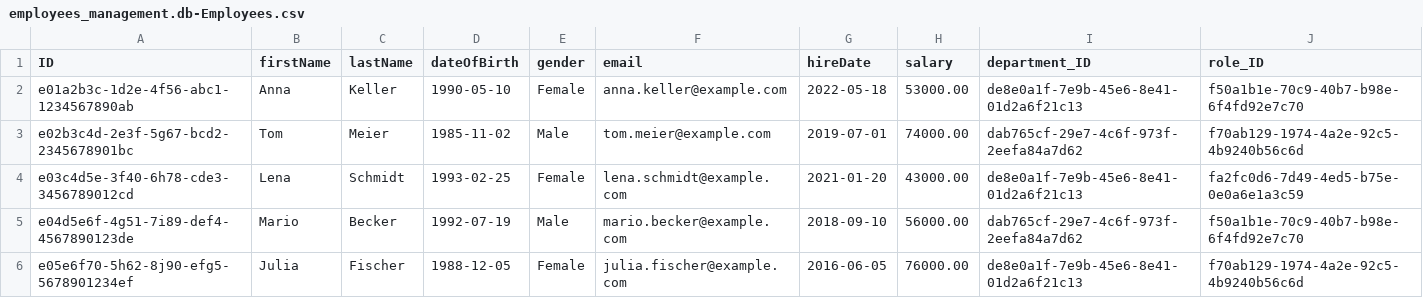
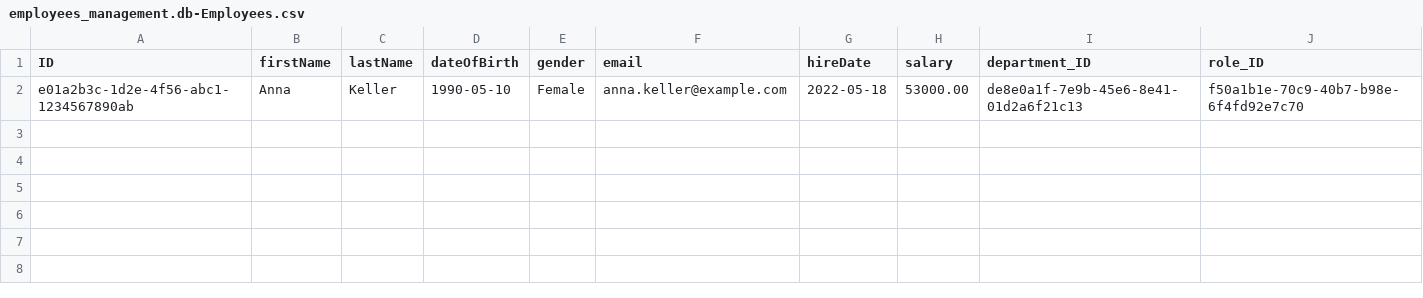
Before and after one commit to ABVN-Tay/EmployeesMangement_OJT_JAVA, a CSV file: db/data/employees_management.db-Employees.csv, drawn as a sheet.

```diff
--- a/db/data/employees_management.db-Employees.csv
+++ b/db/data/employees_management.db-Employees.csv
@@ -2,5 +2 @@ ID,firstName,lastName,dateOfBirth,gender,email,hireDate,salary,department_ID,rol
 e01a2b3c-1d2e-4f56-abc1-1234567890ab,Anna,Keller,1990-05-10,Female,anna.keller@example.com,2022-05-18,53000.00,de8e0a1f-7e9b-45e6-8e41-01d2a6f21c13,f50a1b1e-70c9-40b7-b98e-6f4fd92e7c70
-e02b3c4d-2e3f-5g67-bcd2-2345678901bc,Tom,Meier,1985-11-02,Male,tom.meier@example.com,2019-07-01,74000.00,dab765cf-29e7-4c6f-973f-2eefa84a7d62,f70ab129-1974-4a2e-92c5-4b9240b56c6d
-e03c4d5e-3f40-6h78-cde3-3456789012cd,Lena,Schmidt,1993-02-25,Female,lena.schmidt@example.com,2021-01-20,43000.00,de8e0a1f-7e9b-45e6-8e41-01d2a6f21c13,fa2fc0d6-7d49-4ed5-b75e-0e0a6e1a3c59
-e04d5e6f-4g51-7i89-def4-4567890123de,Mario,Becker,1992-07-19,Male,mario.becker@example.com,2018-09-10,56000.00,dab765cf-29e7-4c6f-973f-2eefa84a7d62,f50a1b1e-70c9-40b7-b98e-6f4fd92e7c70
-e05e6f70-5h62-8j90-efg5-5678901234ef,Julia,Fischer,1988-12-05,Female,julia.fischer@example.com,2016-06-05,76000.00,de8e0a1f-7e9b-45e6-8e41-01d2a6f21c13,f70ab129-1974-4a2e-92c5-4b9240b56c6d
```
Also changed, not shown: 8 other files.
